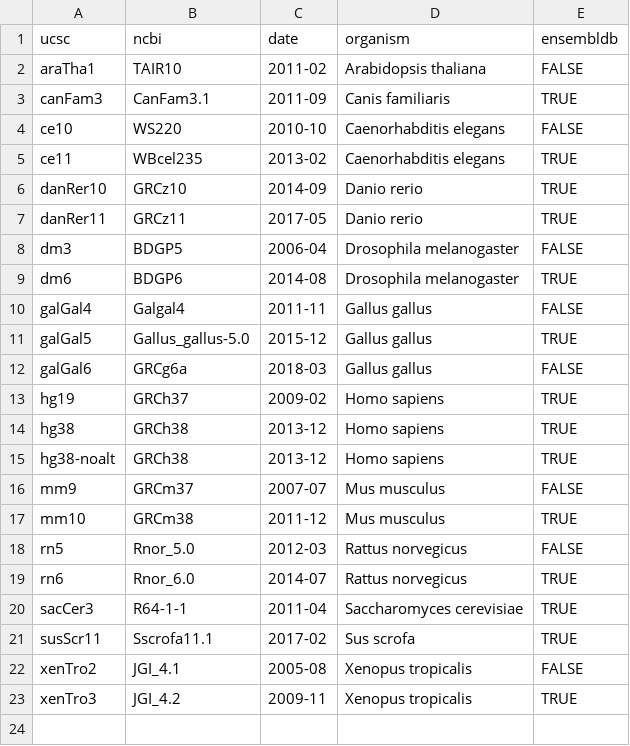
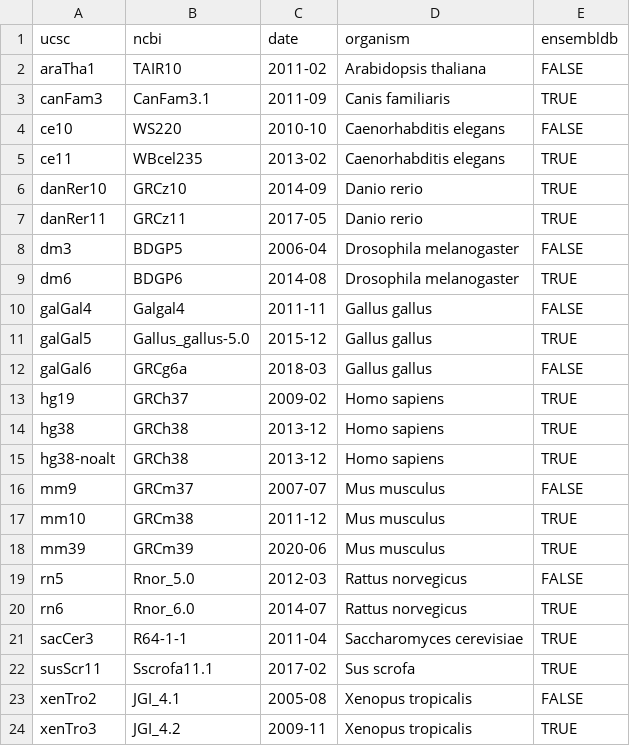
Before and after one commit to acidgenomics/r-acidgenomes, a CSV file: inst/extdata/map-genome-build.csv, drawn as a sheet; the diff names each change by its address in the sheet, - before the commit and + after, or states it on an @@ line.

Commit message:
Add support for mm38

```diff
--- a/inst/extdata/map-genome-build.csv
+++ b/inst/extdata/map-genome-build.csv
+row 18: mm39 | GRCm39 | 2020-06 | Mus musculus | TRUE
```
